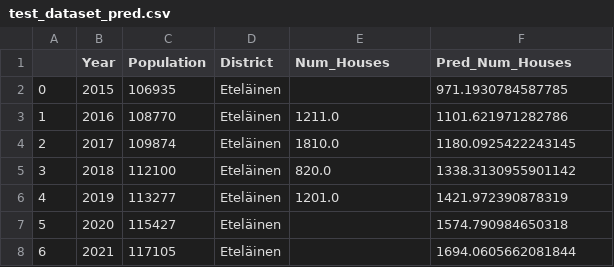
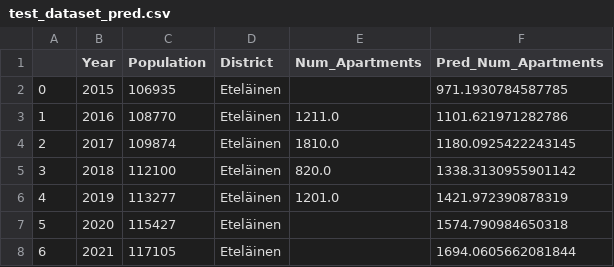
Before and after one commit to korolainenriikka/housing-AI, a CSV file: streamlit/data/gold/dataset/test_dataset_pred.csv, drawn as a sheet; only a part is shown.

Commit message:
changes houses for apartments

```diff
--- a/streamlit/data/gold/dataset/test_dataset_pred.csv
+++ b/streamlit/data/gold/dataset/test_dataset_pred.csv
@@ -1,2 +1,2 @@
-,Year,Population,District,Num_Houses,Pred_Num_Houses
+,Year,Population,District,Num_Apartments,Pred_Num_Apartments
 0,2015,106935,Eteläinen,,971.1930784587785
```
Also changed, not shown: streamlit/data/gold/dataset/dataset.csv, streamlit/data/gold/dataset/test_dataset.csv, 3 other files.
